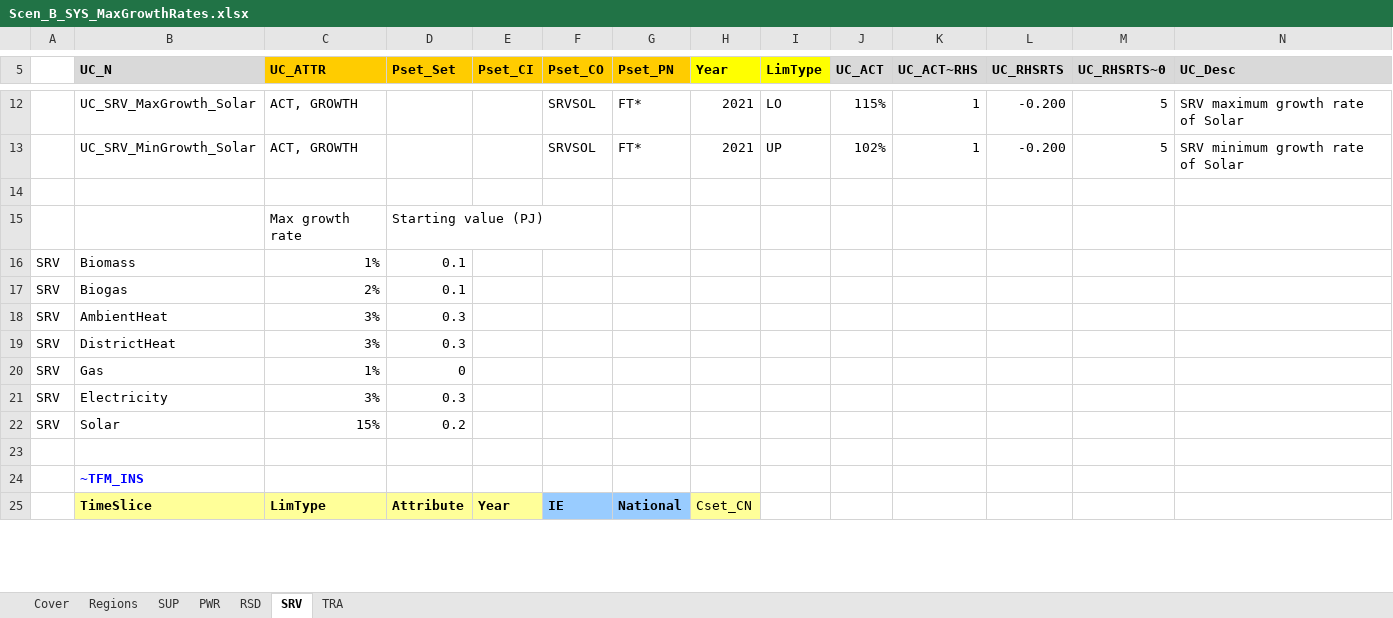
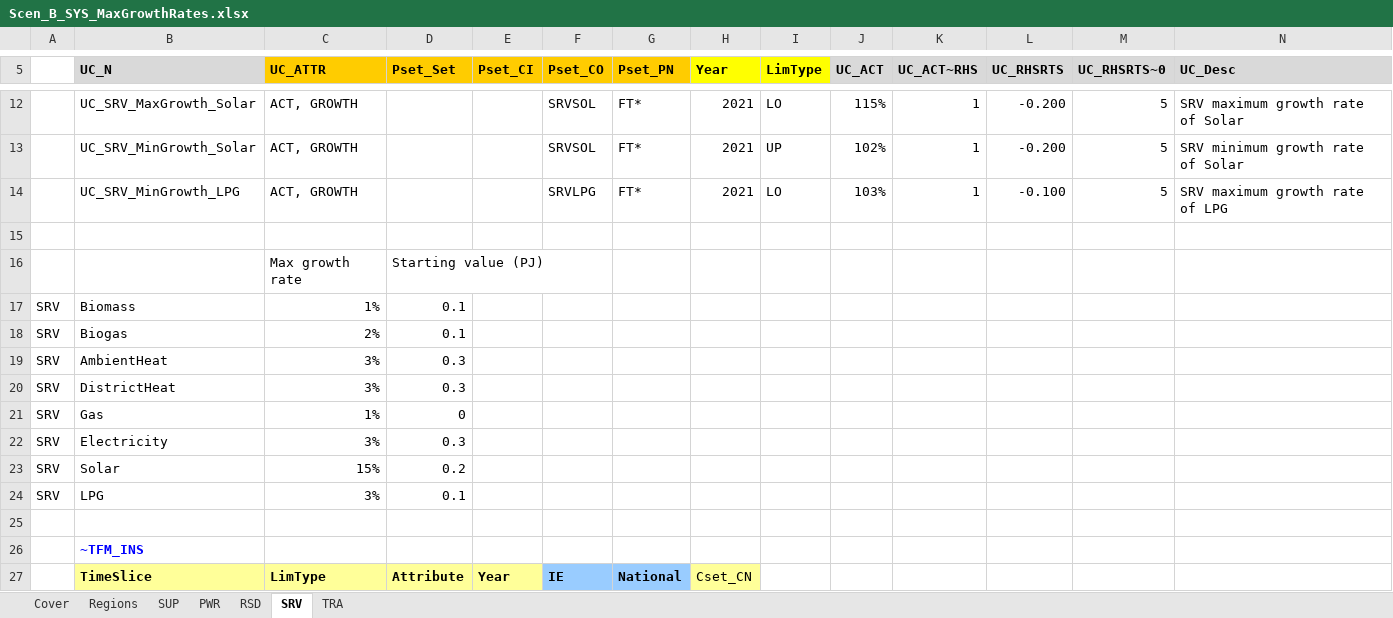
Before and after one commit to MaREI-EPMG/times-ireland-model, an Excel workbook: SuppXLS/Scen_B_SYS_MaxGrowthRates.xlsx, sheet SRV, drawn as a sheet; only a part is shown, gaps mark what is left out; values as stored, in another font and other column widths than the file's, no borders; the diff names each change by its address in the sheet, - before the commit and + after, or states it on an @@ line.

```diff
--- a/SuppXLS/Scen_B_SYS_MaxGrowthRates.xlsx (sheet SRV)
+++ b/SuppXLS/Scen_B_SYS_MaxGrowthRates.xlsx (sheet SRV)
+row 14:  | UC_SRV_MinGrowth_LPG | ACT, GROWTH |  |  | SRVLPG | FT* | 2021 | LO | 103% | 1 | -0.100 | 5 | SRV maximum growth rate of LPG
+row 24: SRV | LPG | 3% | 0.1
```
Also changed, not shown: sheet RSD, SubRES_TMPL/SubRES_PWR_DH.xlsx, SubRES_TMPL/SubRES_SRV_DC_ExcessHeat.xlsx.
